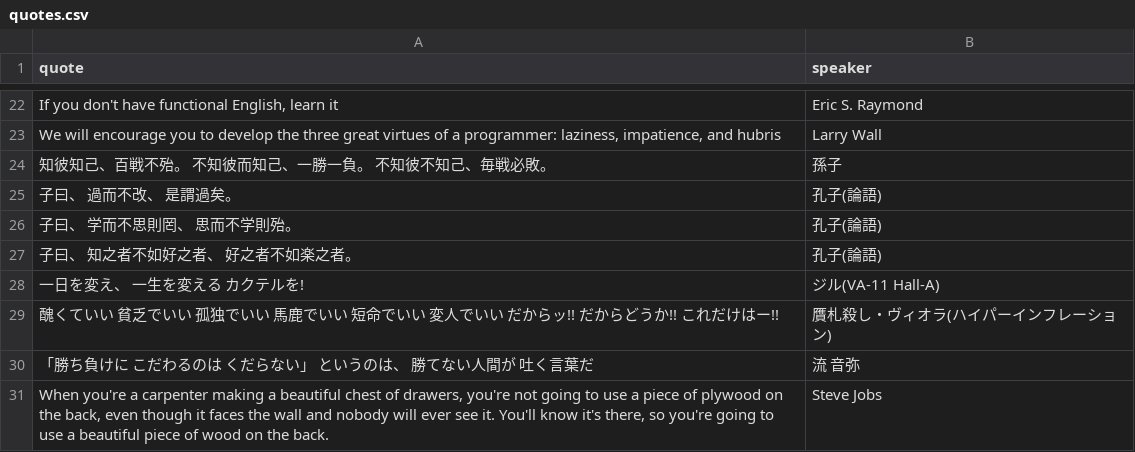
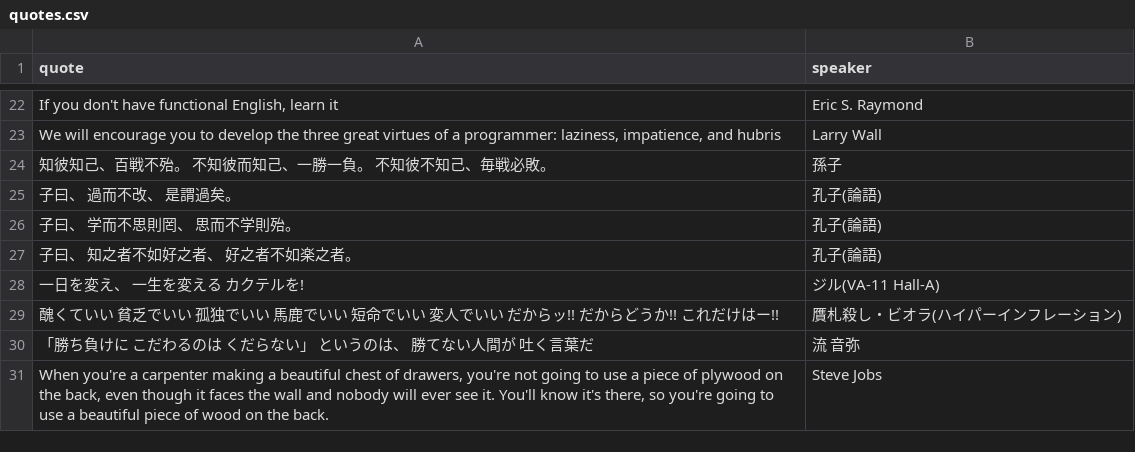
Before and after one commit to steinwand6/display-on-epaper, a CSV file: assets/texts/quotes.csv, drawn as a sheet; only a part is shown, gaps mark what is left out.

Commit message:
fix quote

```diff
--- a/assets/texts/quotes.csv
+++ b/assets/texts/quotes.csv
@@ -28,3 +28,3 @@ quote,speaker
 "一日を変え、 一生を変える カクテルを!","ジル(VA-11 Hall-A)"
-"醜くていい 貧乏でいい 孤独でいい 馬鹿でいい 短命でいい 変人でいい だからッ!! だからどうか!! これだけはー!!","贋札殺し・ヴィオラ(ハイパーインフレーション)"
+"醜くていい 貧乏でいい 孤独でいい 馬鹿でいい 短命でいい 変人でいい だからッ!! だからどうか!! これだけはー!!","贋札殺し・ビオラ(ハイパーインフレーション)"
 "「勝ち負けに こだわるのは くだらない」 というのは、 勝てない人間が 吐く言葉だ","流 音弥"
```
